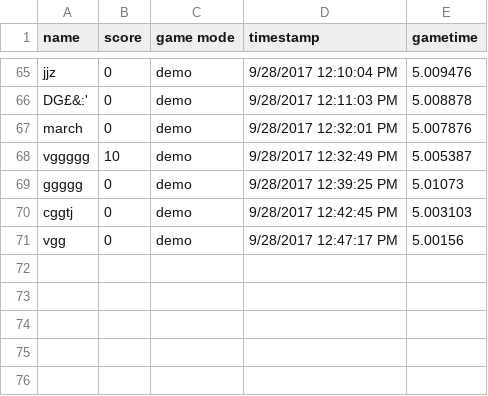
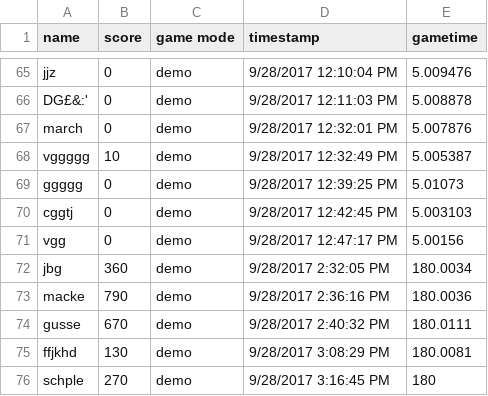
Before and after one commit to mfrisell/Hueniverse, a CSV file: Highscore.csv, drawn as a sheet; only a part is shown, gaps mark what is left out.

```diff
--- a/Highscore.csv
+++ b/Highscore.csv
@@ -71 +71,6 @@ cggtj,0,demo,9/28/2017 12:42:45 PM,5.003103
 vgg,0,demo,9/28/2017 12:47:17 PM,5.00156
+jbg,360,demo,9/28/2017 2:32:05 PM,180.0034
+macke,790,demo,9/28/2017 2:36:16 PM,180.0036
+gusse,670,demo,9/28/2017 2:40:32 PM,180.0111
+ffjkhd,130,demo,9/28/2017 3:08:29 PM,180.0081
+schple,270,demo,9/28/2017 3:16:45 PM,180
```
Also changed, not shown: 8 other files.
